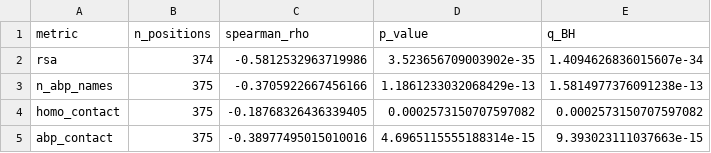
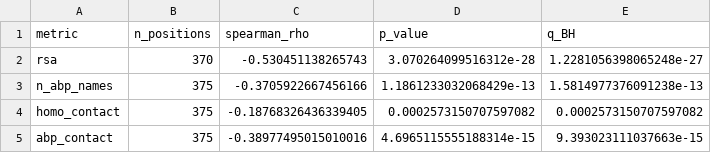
Before and after one commit to anaisdlss/actin_project, a CSV file: reports/scientific_audit/conservation_correlations.csv, drawn as a sheet.

Commit message:
Automate source-checked local analyses and replace untraceable RSA values

```diff
--- a/reports/scientific_audit/conservation_correlations.csv
+++ b/reports/scientific_audit/conservation_correlations.csv
@@ -1,3 +1,3 @@
 metric,n_positions,spearman_rho,p_value,q_BH
-rsa,374,-0.5812532963719986,3.523656709003902e-35,1.4094626836015607e-34
+rsa,370,-0.530451138265743,3.070264099516312e-28,1.2281056398065248e-27
 n_abp_names,375,-0.3705922667456166,1.1861233032068429e-13,1.5814977376091238e-13
```
Also changed, not shown: 45 other files.
